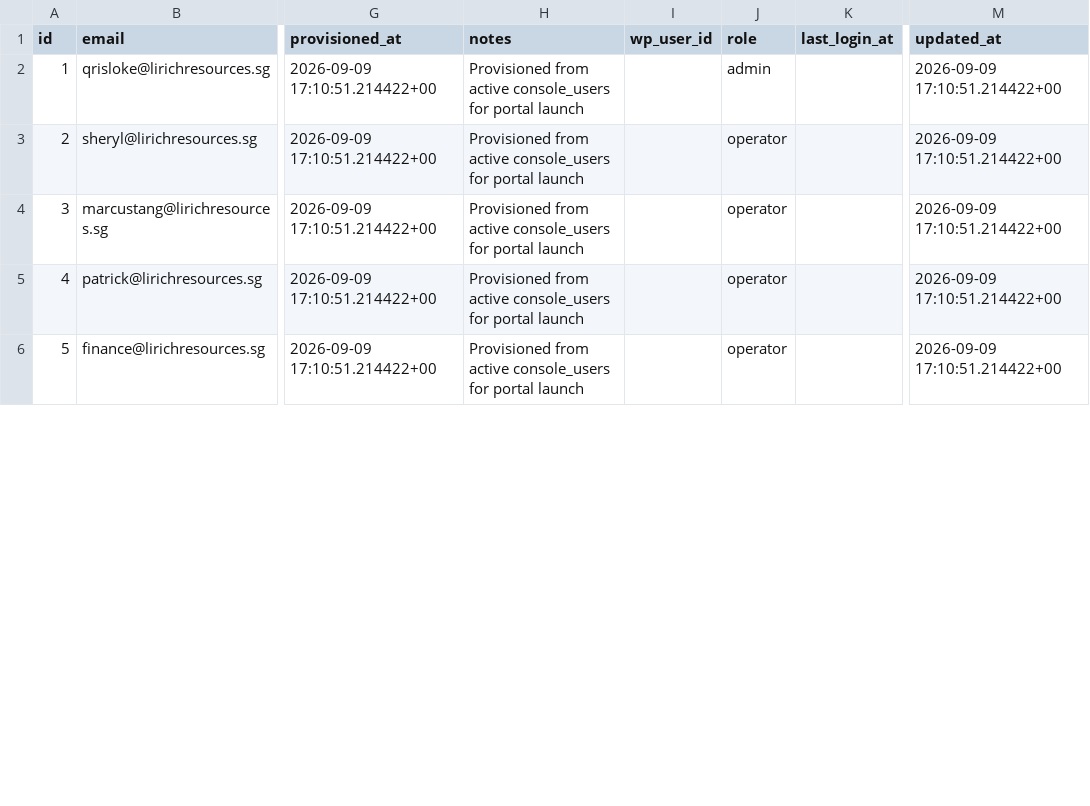
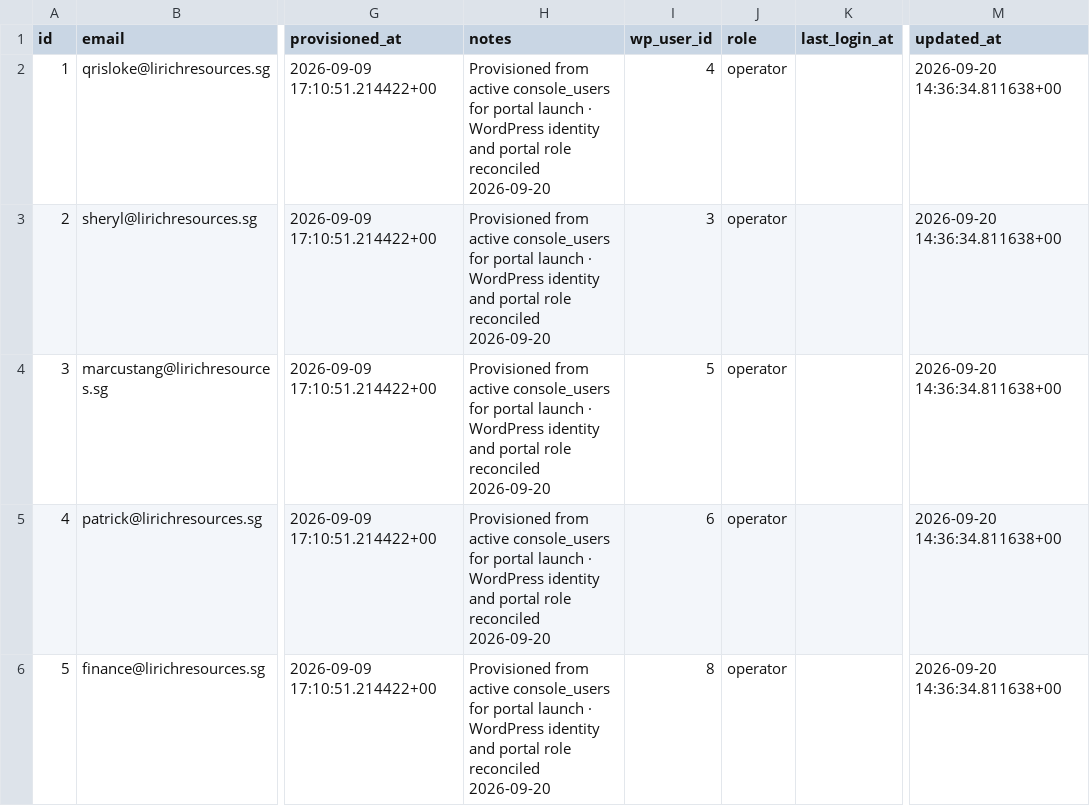
Before and after one commit to Vionski/lirich-ops, a CSV file: backups/csv/portal_accounts.csv, drawn as a sheet; only a part is shown, gaps mark what is left out; the diff covers the shown part only; the diff names each change by its address in the sheet, - before the commit and + after, or states it on an @@ line.

Commit message:
db backup 2026-09-20

```diff
--- a/backups/csv/portal_accounts.csv
+++ b/backups/csv/portal_accounts.csv
-H2:H6 (notes): …portal launch
+H2:H6 (notes): …portal launch · WordPress identity and portal role reconciled 2026-09-20
-I2 (wp_user_id): (empty)
+I2 (wp_user_id): 4
-J2 (role): admin
+J2 (role): operator
-M2:M6 (updated_at): 2026-09-09 17:10:51.214422+00
+M2:M6 (updated_at): 2026-09-20 14:36:34.811638+00
-I3 (wp_user_id): (empty)
+I3 (wp_user_id): 3
-I4 (wp_user_id): (empty)
+I4 (wp_user_id): 5
-I5 (wp_user_id): (empty)
+I5 (wp_user_id): 6
-I6 (wp_user_id): (empty)
+I6 (wp_user_id): 8
```
Also changed, not shown: 1 added row and 14 edited cells elsewhere in this file, backups/csv/fuel_log.csv, backups/csv/odometer_log.csv, 1 other file.
